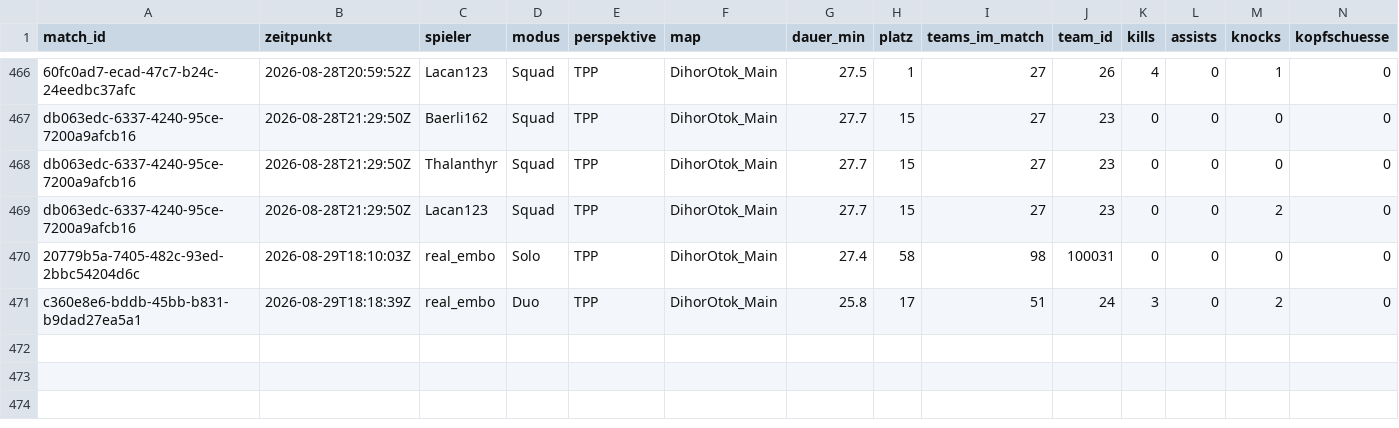
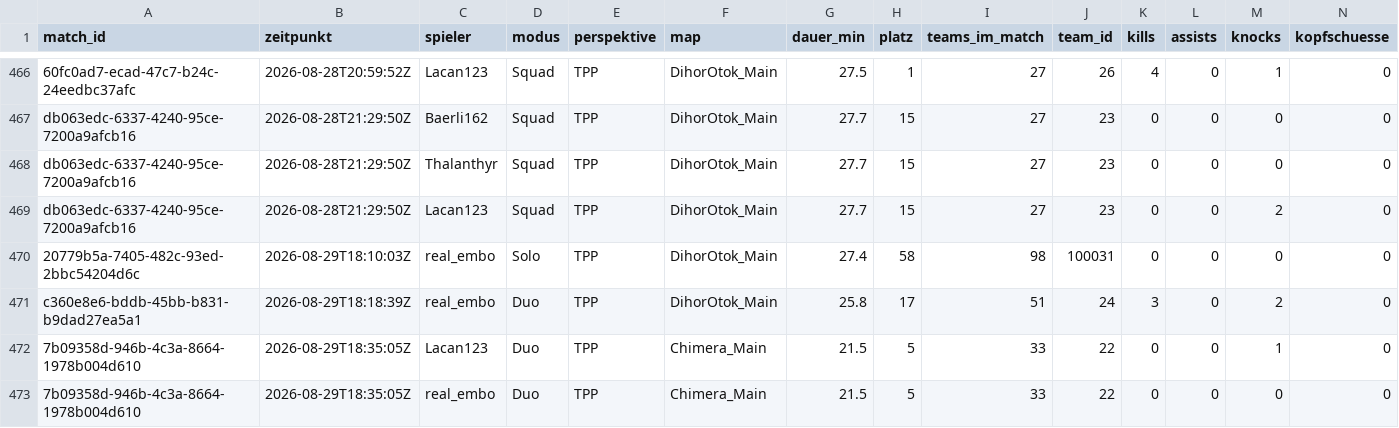
Before and after one commit to realembo88/S-404, a CSV file: pubg_matches.csv, drawn as a sheet; only a part is shown, gaps mark what is left out; rows hold the shown columns only; the diff names each change by its address in the sheet, - before the commit and + after, or states it on an @@ line.

```diff
--- a/pubg_matches.csv
+++ b/pubg_matches.csv
+row 472: 7b09358d-946b-4c3a-8664-1978b004d610 | 2026-08-29T18:35:05Z | Lacan123 | Duo | TPP | Chimera_Main | 21.5 | 5 | 33 | 22 | 0 | 0 | 1 | 0
+row 473: 7b09358d-946b-4c3a-8664-1978b004d610 | 2026-08-29T18:35:05Z | real_embo | Duo | TPP | Chimera_Main | 21.5 | 5 | 33 | 22 | 0 | 0 | 0 | 0
```
